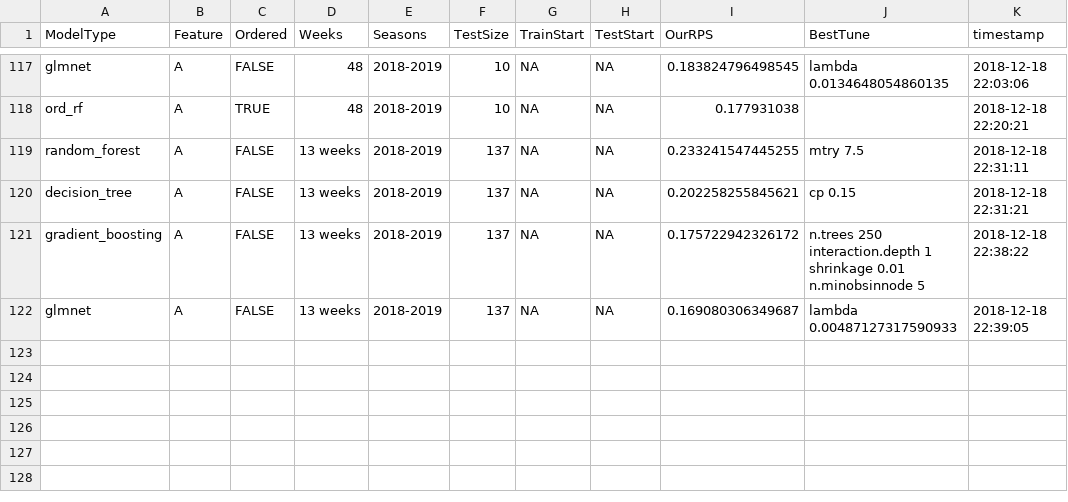
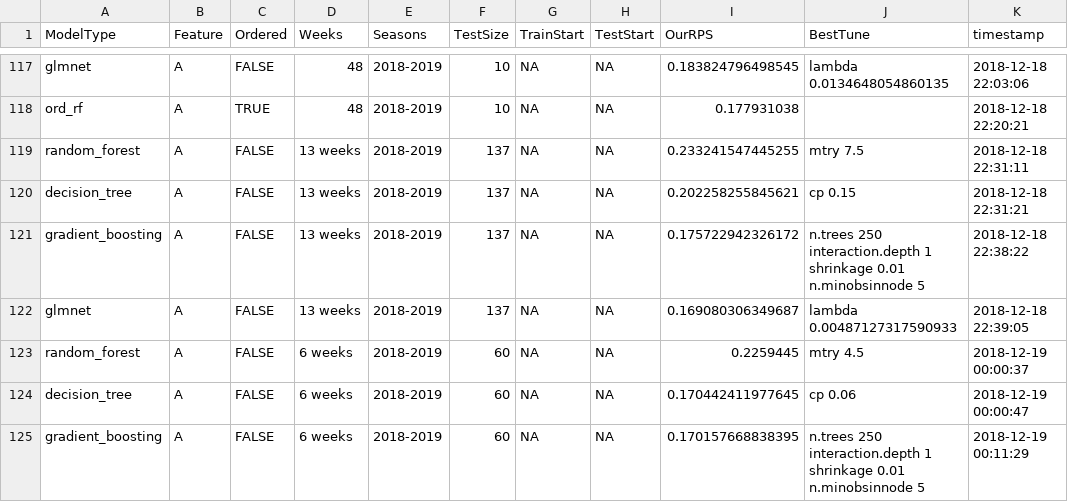
Before and after one commit to sarikayamerts/bitirme, a CSV file: summary2.csv, drawn as a sheet; only a part is shown, gaps mark what is left out; the diff names each change by its address in the sheet, - before the commit and + after, or states it on an @@ line.

```diff
--- a/summary2.csv
+++ b/summary2.csv
+row 123: random_forest | A | FALSE | 6 weeks | 2018-2019 | 60 | NA | NA | 0.2259445 | mtry 4.5 | 2018-12-19 00:00:37
+row 124: decision_tree | A | FALSE | 6 weeks | 2018-2019 | 60 | NA | NA | 0.170442411977645 | cp 0.06 | 2018-12-19 00:00:47
+row 125: gradient_boosting | A | FALSE | 6 weeks | 2018-2019 | 60 | NA | NA | 0.170157668838395 | n.trees 250 interaction.depth 1 shrinkage 0.01 n.minobsinnode 5 | 2018-12-19 00:11:29
```
Also changed, not shown: 2 other files.
